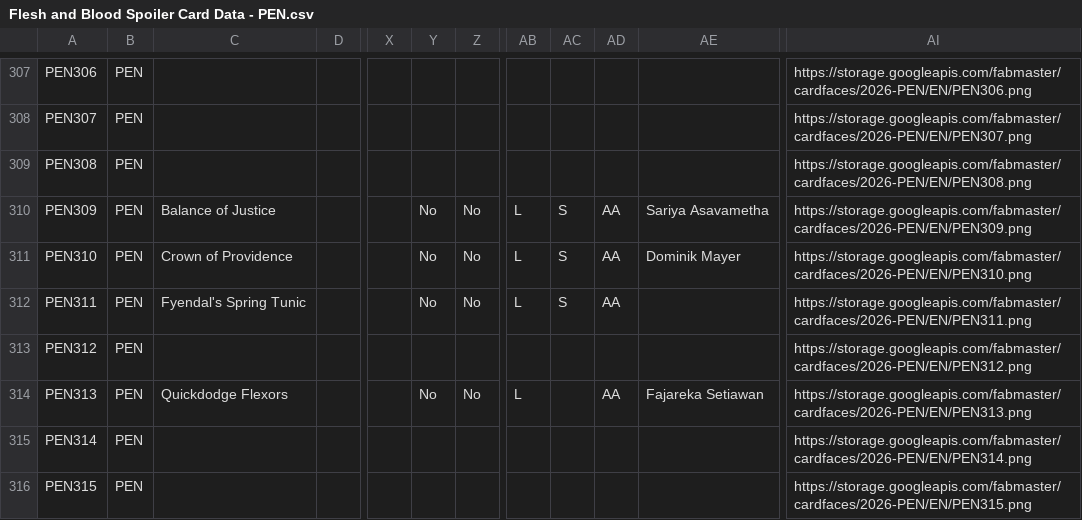
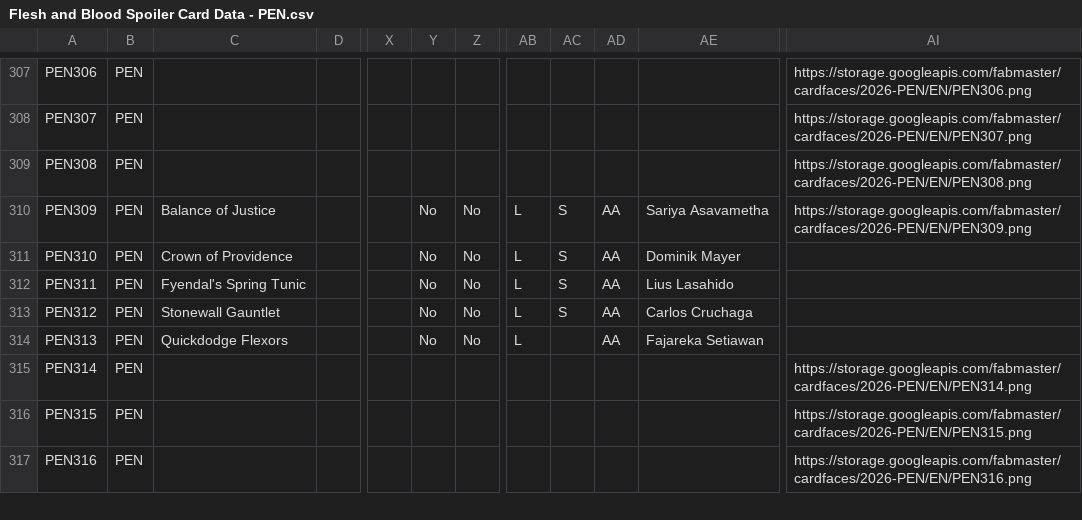
Before and after one commit to fabrary/cards, a CSV file: packages/cards/scripts/Spoiled/Flesh and Blood Spoiler Card Data - PEN.csv, drawn as a sheet; only a part is shown, gaps mark what is left out; the shorter side is filled out with more unchanged rows; the diff names each change by its address in the sheet, - before the commit and + after, or states it on an @@ line.

```diff
--- a/packages/cards/scripts/Spoiled/Flesh and Blood Spoiler Card Data - PEN.csv
+++ b/packages/cards/scripts/Spoiled/Flesh and Blood Spoiler Card Data - PEN.csv
-AI311: https://storage.googleapis.com/fabmaster/cardfaces/2026-PEN/EN/PEN310.png
+AI311: (empty)
-AE312: (empty)
+AE312: Lius Lasahido
-AI312: https://storage.googleapis.com/fabmaster/cardfaces/2026-PEN/EN/PEN311.png
+AI312: (empty)
-C313: (empty)
+C313: Stonewall Gauntlet
-Y313: (empty)
+Y313: No
-Z313: (empty)
+Z313: No
-AB313: (empty)
+AB313: L
-AC313: (empty)
+AC313: S
-AD313: (empty)
+AD313: AA
-AE313: (empty)
+AE313: Carlos Cruchaga
-AI313: https://storage.googleapis.com/fabmaster/cardfaces/2026-PEN/EN/PEN312.png
+AI313: (empty)
-AI314: https://storage.googleapis.com/fabmaster/cardfaces/2026-PEN/EN/PEN313.png
+AI314: (empty)
```
Also changed, not shown: packages/cards/scripts/Spoiled/Flesh and Blood Spoiler Card Data - ANQ.csv, packages/cards/scripts/Spoiled/Flesh and Blood Spoiler Card Data - Promos.csv, 13 other files.
